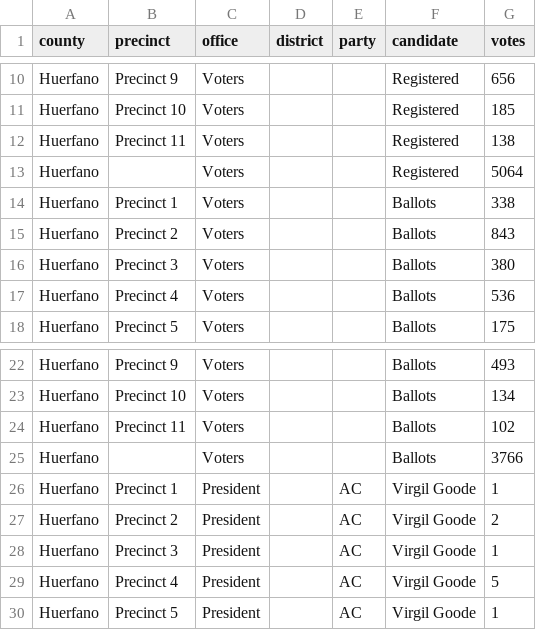
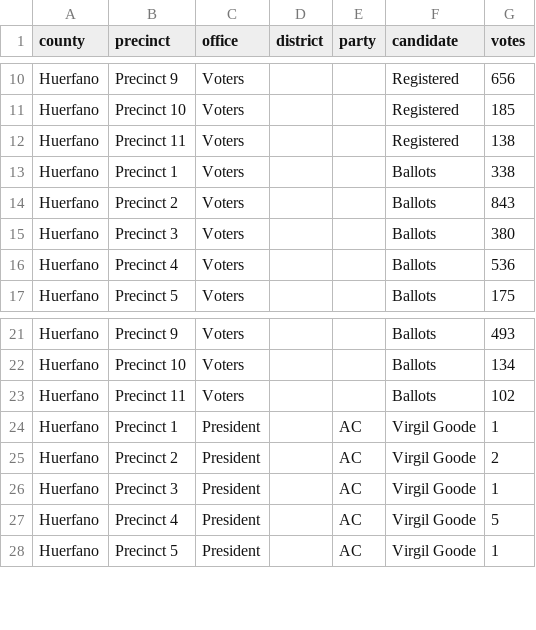
Before and after one commit to openelections/openelections-data-co, a CSV file: 2012/20121106__co__general__huerfano__precinct.csv, drawn as a sheet; only a part is shown, gaps mark what is left out; the diff names each change by its address in the sheet, - before the commit and + after, or states it on an @@ line.

```diff
--- a/2012/20121106__co__general__huerfano__precinct.csv
+++ b/2012/20121106__co__general__huerfano__precinct.csv
-row 13: Huerfano |  | Voters |  |  | Registered | 5064
-row 25: Huerfano |  | Voters |  |  | Ballots | 3766
```
Also changed, not shown: 2012/20121106__co__general__denver__precinct.csv, 2012/20121106__co__general__el_paso__precinct.csv, 3 other files.
